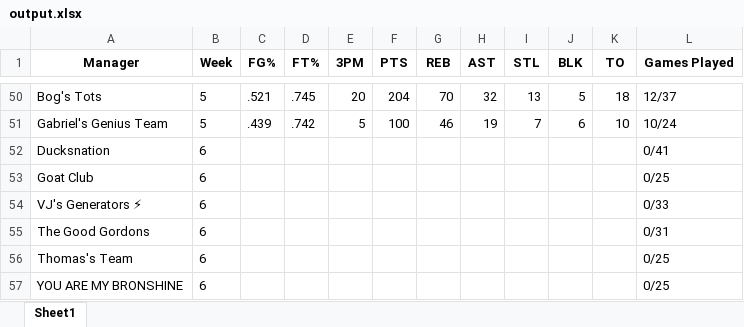
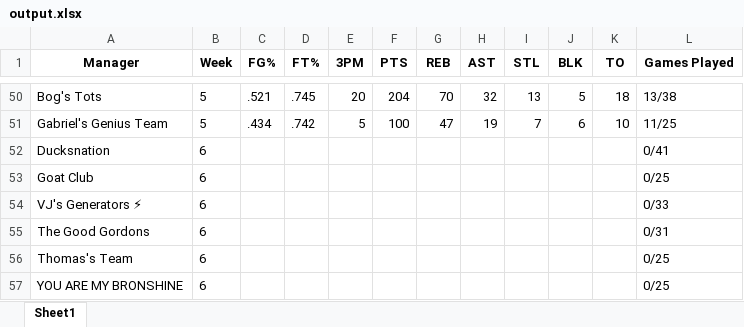
Before and after one commit to jyoun110/FantasyComp, an Excel workbook: output.xlsx, sheet Sheet1, drawn as a sheet; only a part is shown, gaps mark what is left out; values as stored, in another font and other column widths than the file's, no borders; the diff covers the shown part only; the diff names each change by its address in the sheet, - before the commit and + after, or states it on an @@ line.

```diff
--- a/output.xlsx (sheet Sheet1)
+++ b/output.xlsx (sheet Sheet1)
-L50 (Games Played): 12/37
+L50 (Games Played): 13/38
-C51 (FG%): .439
+C51 (FG%): .434
-G51 (REB): 46
+G51 (REB): 47
-L51 (Games Played): 10/24
+L51 (Games Played): 11/25
```
Also changed, not shown: 32 edited cells elsewhere in this sheet.
